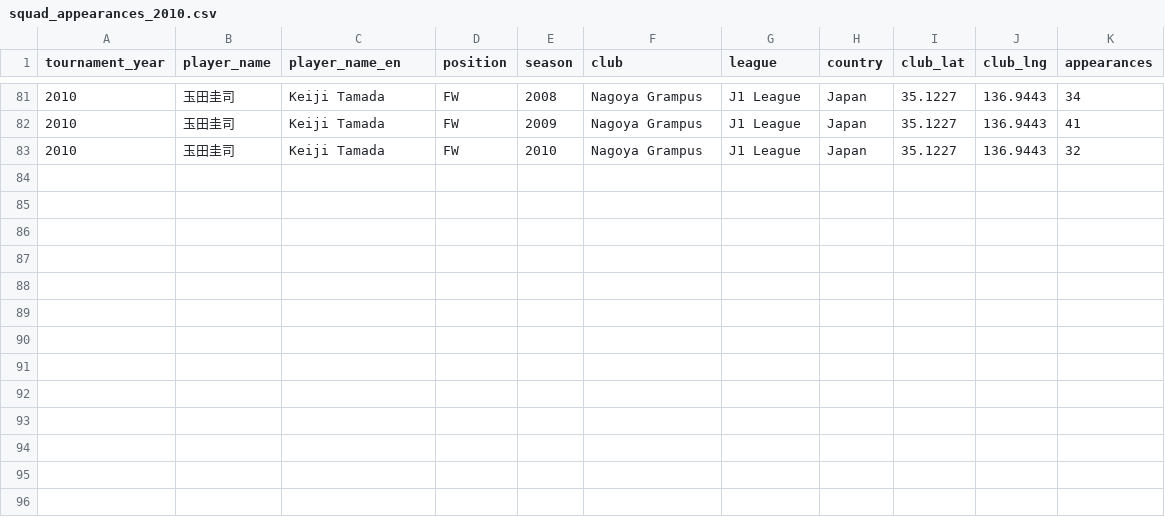
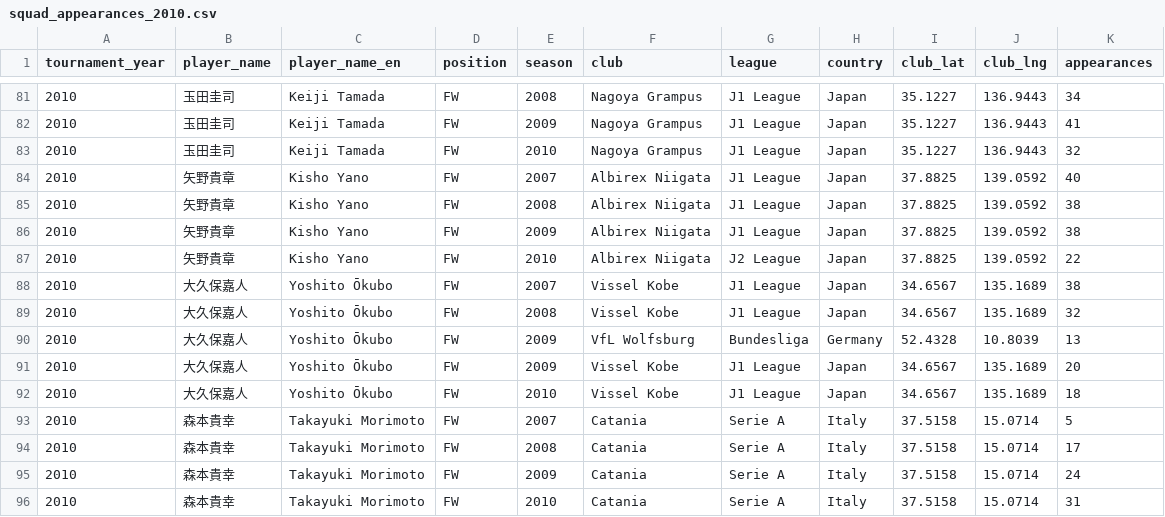
Before and after one commit to takebockle/wc-japan-clubs-viz, a CSV file: data/squad_appearances_2010.csv, drawn as a sheet; only a part is shown, gaps mark what is left out; the diff names each change by its address in the sheet, - before the commit and + after, or states it on an @@ line.

```diff
--- a/data/squad_appearances_2010.csv
+++ b/data/squad_appearances_2010.csv
+row 84: 2010 | 矢野貴章 | Kisho Yano | FW | 2007 | Albirex Niigata | J1 League | Japan | 37.8825 | 139.0592 | 40
+row 85: 2010 | 矢野貴章 | Kisho Yano | FW | 2008 | Albirex Niigata | J1 League | Japan | 37.8825 | 139.0592 | 38
+row 86: 2010 | 矢野貴章 | Kisho Yano | FW | 2009 | Albirex Niigata | J1 League | Japan | 37.8825 | 139.0592 | 38
+row 87: 2010 | 矢野貴章 | Kisho Yano | FW | 2010 | Albirex Niigata | J2 League | Japan | 37.8825 | 139.0592 | 22
+row 88: 2010 | 大久保嘉人 | Yoshito Ōkubo | FW | 2007 | Vissel Kobe | J1 League | Japan | 34.6567 | 135.1689 | 38
+row 89: 2010 | 大久保嘉人 | Yoshito Ōkubo | FW | 2008 | Vissel Kobe | J1 League | Japan | 34.6567 | 135.1689 | 32
+row 90: 2010 | 大久保嘉人 | Yoshito Ōkubo | FW | 2009 | VfL Wolfsburg | Bundesliga | Germany | 52.4328 | 10.8039 | 13
+row 91: 2010 | 大久保嘉人 | Yoshito Ōkubo | FW | 2009 | Vissel Kobe | J1 League | Japan | 34.6567 | 135.1689 | 20
+row 92: 2010 | 大久保嘉人 | Yoshito Ōkubo | FW | 2010 | Vissel Kobe | J1 League | Japan | 34.6567 | 135.1689 | 18
+row 93: 2010 | 森本貴幸 | Takayuki Morimoto | FW | 2007 | Catania | Serie A | Italy | 37.5158 | 15.0714 | 5
+row 94: 2010 | 森本貴幸 | Takayuki Morimoto | FW | 2008 | Catania | Serie A | Italy | 37.5158 | 15.0714 | 17
+row 95: 2010 | 森本貴幸 | Takayuki Morimoto | FW | 2009 | Catania | Serie A | Italy | 37.5158 | 15.0714 | 24
+row 96: 2010 | 森本貴幸 | Takayuki Morimoto | FW | 2010 | Catania | Serie A | Italy | 37.5158 | 15.0714 | 31
```
